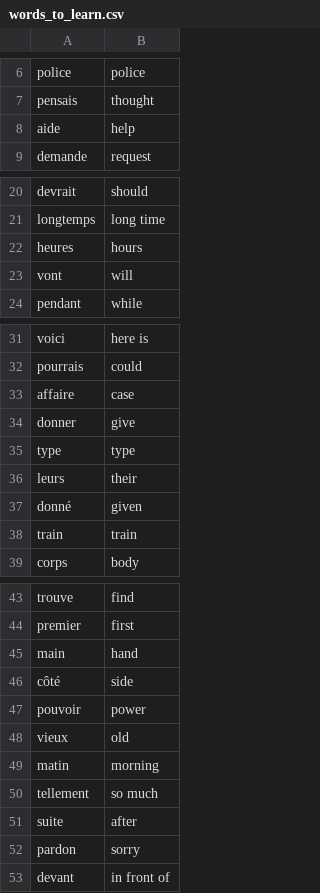
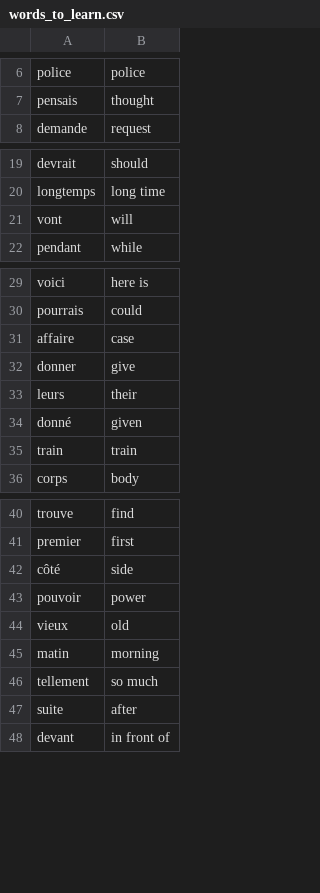
Before and after one commit to prashant7738/100days_python, a CSV file: Day_20/data/words_to_learn.csv, drawn as a sheet; only a part is shown, gaps mark what is left out; the diff covers the shown part only; the diff names each change by its address in the sheet, - before the commit and + after, or states it on an @@ line.

```diff
--- a/Day_20/data/words_to_learn.csv
+++ b/Day_20/data/words_to_learn.csv
-row 8: aide | help
-row 22: heures | hours
-row 35: type | type
-row 45: main | hand
-row 52: pardon | sorry
```
Also changed, not shown: 1 removed row elsewhere in this file, 16 other files.
